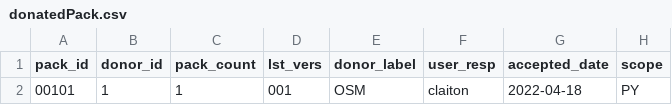
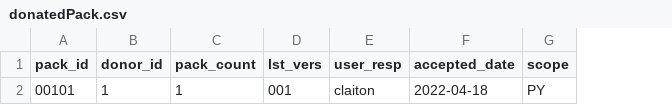
Before and after one commit to digital-guard/preserv-PY, a CSV file: data/donatedPack.csv, drawn as a sheet; only a part is shown; the diff names each change by its address in the sheet, - before the commit and + after, or states it on an @@ line.

Commit message:
Remove donor_label and shortName. digital-guard/preserv#142

```diff
--- a/data/donatedPack.csv
+++ b/data/donatedPack.csv
-column E (donor_label), row 2: OSM
```
Also changed, not shown: 1 other file.
